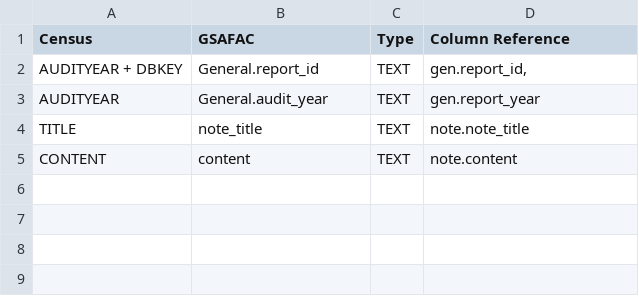
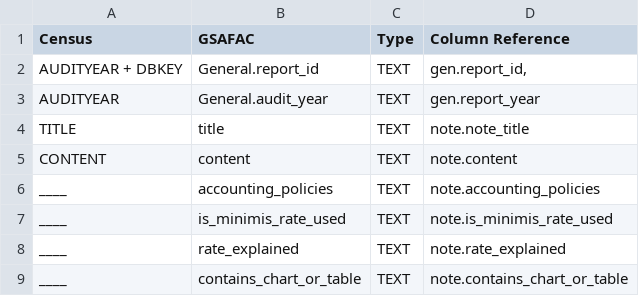
Before and after one commit to GSA-TTS/FAC-transition-site, a CSV file: src/_data/dictionary_csv/notes_to_sefa.csv, drawn as a sheet.

Commit message:
Updating dictionary, new example
Addressing more questions in API list/mail.

```diff
--- a/src/_data/dictionary_csv/notes_to_sefa.csv
+++ b/src/_data/dictionary_csv/notes_to_sefa.csv
@@ -3,3 +3,7 @@ AUDITYEAR + DBKEY,General.report_id,TEXT,"gen.report_id,"
 AUDITYEAR,General.audit_year,TEXT,gen.report_year
-TITLE,note_title,TEXT,note.note_title
+TITLE,title,TEXT,note.note_title
 CONTENT,content,TEXT,note.content
+____,accounting_policies,TEXT,note.accounting_policies,
+____,is_minimis_rate_used,TEXT,note.is_minimis_rate_used
+____,rate_explained,TEXT,note.rate_explained,
+____,contains_chart_or_table,TEXT,note.contains_chart_or_table
```
Also changed, not shown: src/_data/dictionary_csv/general.csv, 5 other files.
